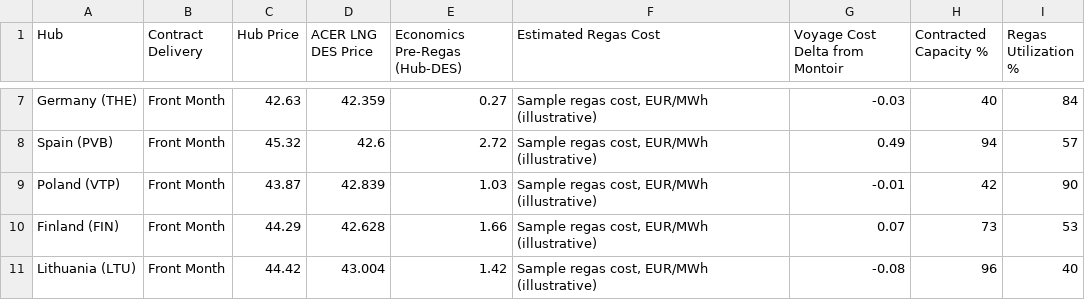
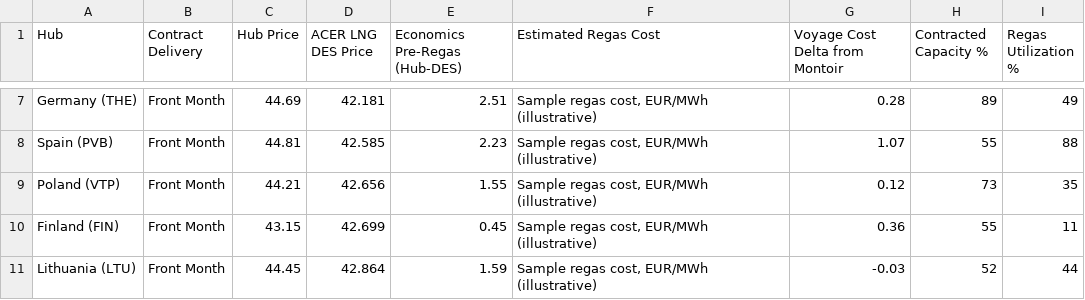
Before and after one commit to dmitry-goryunov/LNG-Topics, a CSV file: data/regas_costs_sample.csv, drawn as a sheet; only a part is shown, gaps mark what is left out; the diff covers the shown part only; the diff names each change by its address in the sheet, - before the commit and + after, or states it on an @@ line.

```diff
--- a/data/regas_costs_sample.csv
+++ b/data/regas_costs_sample.csv
-C7 (Hub Price): 42.63
+C7 (Hub Price): 44.69
-D7 (ACER LNG DES Price): 42.359
+D7 (ACER LNG DES Price): 42.181
-E7 (Economics Pre-Regas (Hub-DES)): 0.27
+E7 (Economics Pre-Regas (Hub-DES)): 2.51
-G7 (Voyage Cost Delta from Montoir): -0.03
+G7 (Voyage Cost Delta from Montoir): 0.28
-H7 (Contracted Capacity %): 40
+H7 (Contracted Capacity %): 89
-I7 (Regas Utilization %): 84
+I7 (Regas Utilization %): 49
-C8 (Hub Price): 45.32
+C8 (Hub Price): 44.81
-D8 (ACER LNG DES Price): 42.6
+D8 (ACER LNG DES Price): 42.585
-E8 (Economics Pre-Regas (Hub-DES)): 2.72
+E8 (Economics Pre-Regas (Hub-DES)): 2.23
-G8 (Voyage Cost Delta from Montoir): 0.49
+G8 (Voyage Cost Delta from Montoir): 1.07
-H8 (Contracted Capacity %): 94
+H8 (Contracted Capacity %): 55
-I8 (Regas Utilization %): 57
+I8 (Regas Utilization %): 88
-C9 (Hub Price): 43.87
+C9 (Hub Price): 44.21
-D9 (ACER LNG DES Price): 42.839
+D9 (ACER LNG DES Price): 42.656
-E9 (Economics Pre-Regas (Hub-DES)): 1.03
+E9 (Economics Pre-Regas (Hub-DES)): 1.55
-G9 (Voyage Cost Delta from Montoir): -0.01
+G9 (Voyage Cost Delta from Montoir): 0.12
-H9 (Contracted Capacity %): 42
+H9 (Contracted Capacity %): 73
-I9 (Regas Utilization %): 90
+I9 (Regas Utilization %): 35
-C10 (Hub Price): 44.29
+C10 (Hub Price): 43.15
-D10 (ACER LNG DES Price): 42.628
+D10 (ACER LNG DES Price): 42.699
-E10 (Economics Pre-Regas (Hub-DES)): 1.66
+E10 (Economics Pre-Regas (Hub-DES)): 0.45
-G10 (Voyage Cost Delta from Montoir): 0.07
+G10 (Voyage Cost Delta from Montoir): 0.36
-H10 (Contracted Capacity %): 73
+H10 (Contracted Capacity %): 55
-I10 (Regas Utilization %): 53
+I10 (Regas Utilization %): 11
-C11 (Hub Price): 44.42
+C11 (Hub Price): 44.45
-D11 (ACER LNG DES Price): 43.004
+D11 (ACER LNG DES Price): 42.864
-E11 (Economics Pre-Regas (Hub-DES)): 1.42
+E11 (Economics Pre-Regas (Hub-DES)): 1.59
-G11 (Voyage Cost Delta from Montoir): -0.08
+G11 (Voyage Cost Delta from Montoir): -0.03
-H11 (Contracted Capacity %): 96
+H11 (Contracted Capacity %): 52
-I11 (Regas Utilization %): 40
+I11 (Regas Utilization %): 44
```
Also changed, not shown: 36 edited cells elsewhere in this file, data/lng_prices_sample.csv, data/netback_sample.csv, 1 other file.
